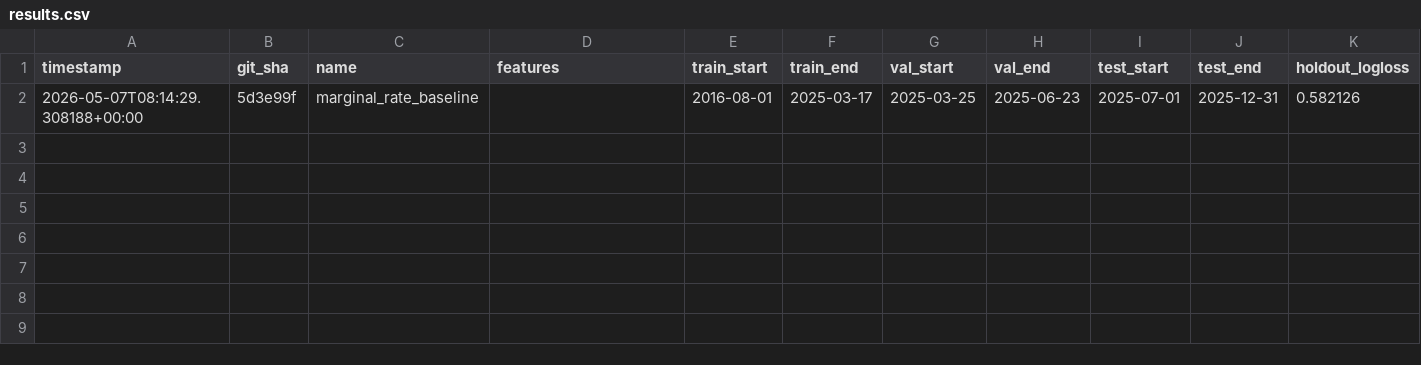
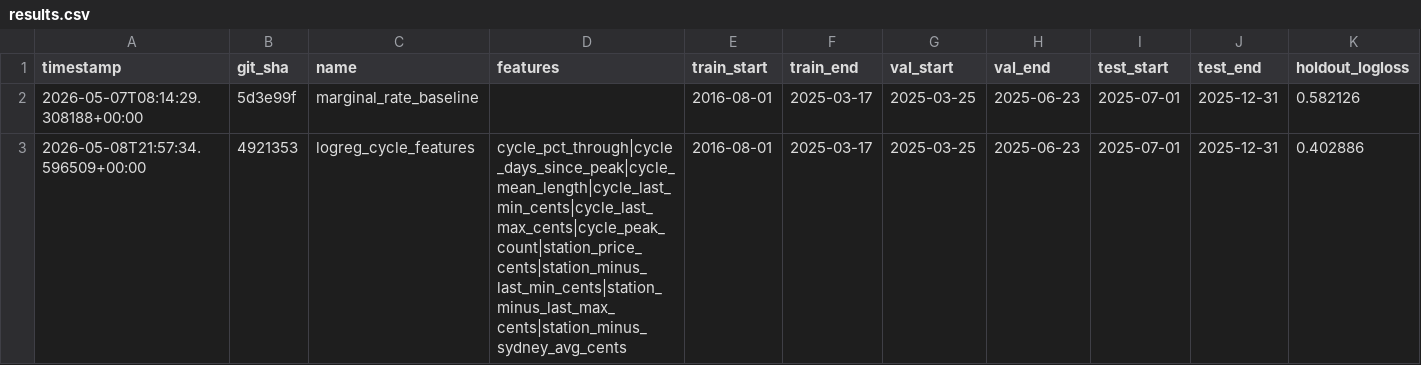
Before and after one commit to edwinsteele/fuel-price-signal, a CSV file: experiments/results.csv, drawn as a sheet; only a part is shown; rows hold the shown columns only; the diff names each change by its address in the sheet, - before the commit and + after, or states it on an @@ line.

```diff
--- a/experiments/results.csv
+++ b/experiments/results.csv
+row 3: 2026-05-08T21:57:34.596509+00:00 | 4921353 | logreg_cycle_features | cycle_pct_through|cycle_days_since_peak|cycle_mean_length|cycle_last_min_cents|cycle_last_max_cents|cycle_peak_count|station_price_cents|station_minus_last_min_cents|station_minus_last_max_cents|station_minus_sydney_avg_cents | 2016-08-01 | 2025-03-17 | 2025-03-25 | 2025-06-23 | 2025-07-01 | 2025-12-31 | 0.402886
```
Also changed, not shown: 3 other files.
